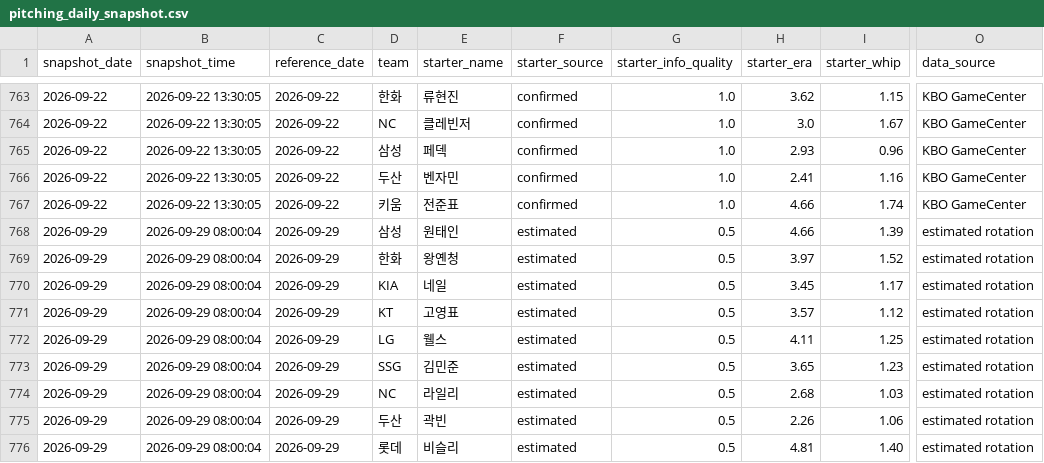
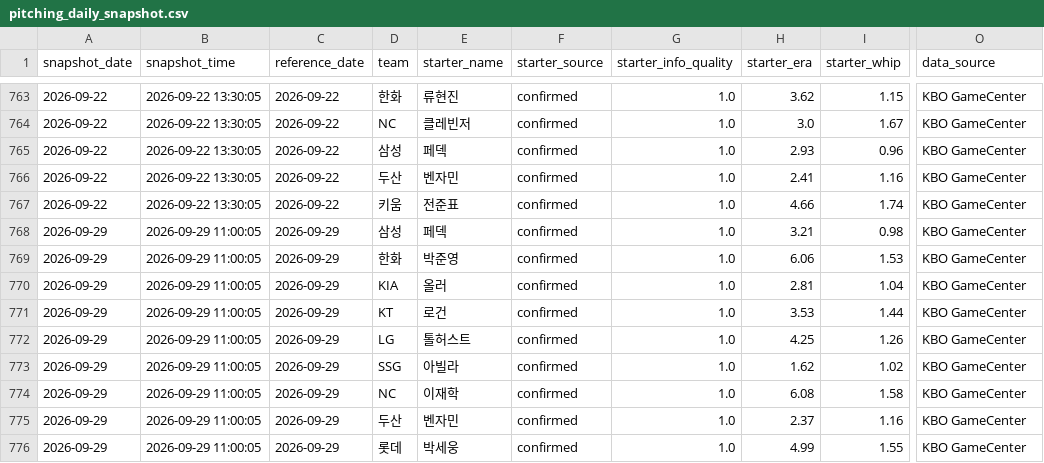
Before and after one commit to SaRangWOO/sports_analytics, a CSV file: kbo_analytics/data/official/pitching_daily_snapshot.csv, drawn as a sheet; only a part is shown, gaps mark what is left out; the diff covers the shown part only; the diff names each change by its address in the sheet, - before the commit and + after, or states it on an @@ line.

```diff
--- a/kbo_analytics/data/official/pitching_daily_snapshot.csv
+++ b/kbo_analytics/data/official/pitching_daily_snapshot.csv
-B768:B776 (snapshot_time): 2026-09-29 08:00:04
+B768:B776 (snapshot_time): 2026-09-29 11:00:05
-E768 (starter_name): 원태인
+E768 (starter_name): 페덱
-F768:F776 (starter_source): estimated
+F768:F776 (starter_source): confirmed
-G768:G776 (starter_info_quality): 0.5
+G768:G776 (starter_info_quality): 1.0
-H768 (starter_era): 4.66
+H768 (starter_era): 3.21
-I768 (starter_whip): 1.39
+I768 (starter_whip): 0.98
-O768:O776 (data_source): estimated rotation
+O768:O776 (data_source): KBO GameCenter
-E769 (starter_name): 왕옌청
+E769 (starter_name): 박준영
-H769 (starter_era): 3.97
+H769 (starter_era): 6.06
-I769 (starter_whip): 1.52
+I769 (starter_whip): 1.53
-E770 (starter_name): 네일
+E770 (starter_name): 올러
-H770 (starter_era): 3.45
+H770 (starter_era): 2.81
-I770 (starter_whip): 1.17
+I770 (starter_whip): 1.04
-E771 (starter_name): 고영표
+E771 (starter_name): 로건
-H771 (starter_era): 3.57
+H771 (starter_era): 3.53
-I771 (starter_whip): 1.12
+I771 (starter_whip): 1.44
-E772 (starter_name): 웰스
+E772 (starter_name): 톨허스트
-H772 (starter_era): 4.11
+H772 (starter_era): 4.25
-I772 (starter_whip): 1.25
+I772 (starter_whip): 1.26
-E773 (starter_name): 김민준
+E773 (starter_name): 아빌라
-H773 (starter_era): 3.65
+H773 (starter_era): 1.62
-I773 (starter_whip): 1.23
+I773 (starter_whip): 1.02
-E774 (starter_name): 라일리
+E774 (starter_name): 이재학
-H774 (starter_era): 2.68
+H774 (starter_era): 6.08
-I774 (starter_whip): 1.03
+I774 (starter_whip): 1.58
-E775 (starter_name): 곽빈
+E775 (starter_name): 벤자민
-H775 (starter_era): 2.26
+H775 (starter_era): 2.37
-I775 (starter_whip): 1.06
+I775 (starter_whip): 1.16
-E776 (starter_name): 비슬리
+E776 (starter_name): 박세웅
-H776 (starter_era): 4.81
+H776 (starter_era): 4.99
-I776 (starter_whip): 1.40
+I776 (starter_whip): 1.55
```
Also changed, not shown: 6 edited cells elsewhere in this file, kbo_analytics/data/official/pitching_context.csv, kbo_analytics/modeling/results/daily_pipeline_health_report.csv, 19 other files.
